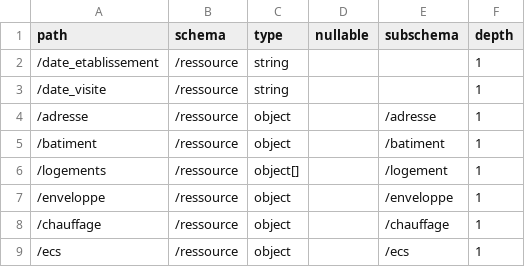
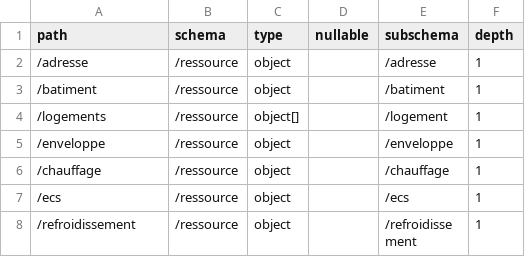
Before and after one commit to dpe-audit/schemas, a CSV file: doc/dictionnaire.csv, drawn as a sheet; only a part is shown; the shorter side is filled out with more unchanged rows; the diff names each change by its address in the sheet, - before the commit and + after, or states it on an @@ line.

Commit message:
suppression /ressource/date_visite et /ressource/date_etablissement

```diff
--- a/doc/dictionnaire.csv
+++ b/doc/dictionnaire.csv
-row 2: /date_etablissement | /ressource | string |  |  | 1
-row 3: /date_visite | /ressource | string |  |  | 1
```
Also changed, not shown: 3 other files.
